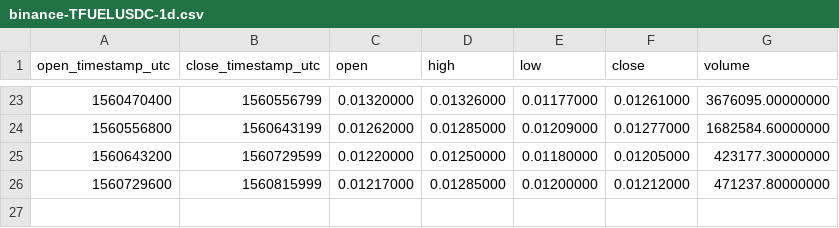
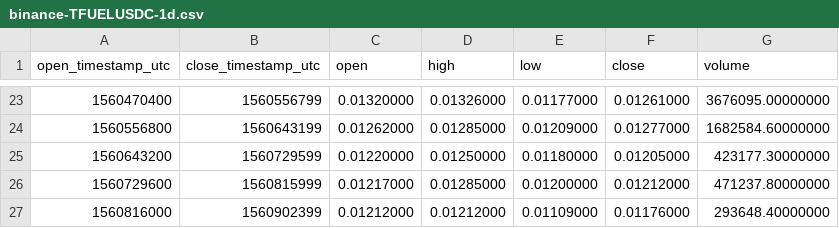
Before and after one commit to cryptobigbro/binance-TFUELUSDC, a CSV file: binance-TFUELUSDC-1d.csv, drawn as a sheet; only a part is shown, gaps mark what is left out.

```diff
--- a/binance-TFUELUSDC-1d.csv
+++ b/binance-TFUELUSDC-1d.csv
@@ -26 +26,2 @@ open_timestamp_utc,close_timestamp_utc,open,high,low,close,volume
 1560729600,1560815999,0.01217000,0.01285000,0.01200000,0.01212000,471237.80000000
+1560816000,1560902399,0.01212000,0.01212000,0.01109000,0.01176000,293648.40000000
```
Also changed, not shown: binance-TFUELUSDC-1h.csv, 1 other file.
